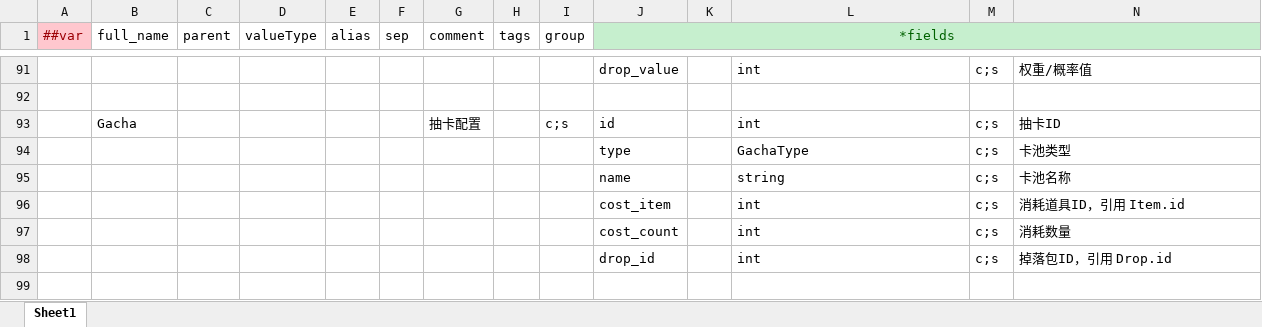
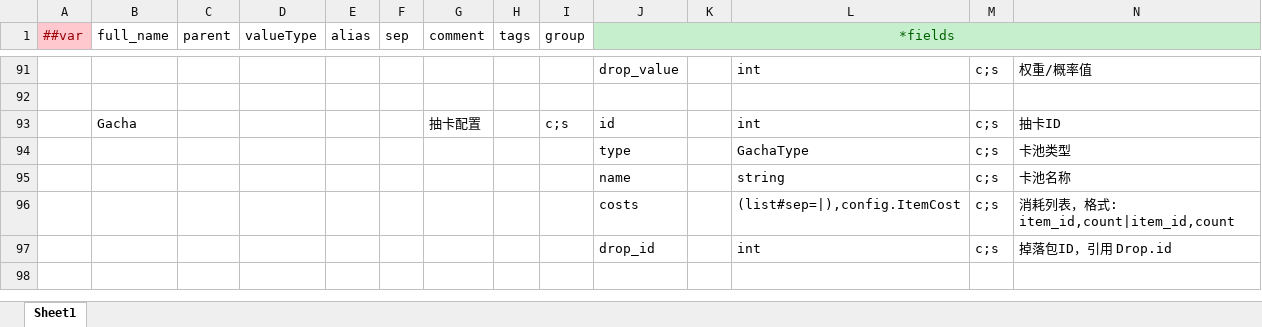
Before and after one commit to lk2023060901/xDooria-config, an Excel workbook: datas/__beans__.xlsx, sheet Sheet1, drawn as a sheet; only a part is shown, gaps mark what is left out; values as stored, in another font and other column widths than the file's, no borders; removed rows and columns are numbered as before the commit, all else as after; rows hold the shown columns only; the diff names each change by its address in the sheet, - before the commit and + after, or states it on an @@ line.

Commit message:
feat: 更新抽卡配置和消耗配置
- 更新 Gacha.xlsx 配置
- 添加 ItemCost bean 定义
- 更新 config.xml 配置

```diff
--- a/datas/__beans__.xlsx (sheet Sheet1)
+++ b/datas/__beans__.xlsx (sheet Sheet1)
-row 96:  |  |  |  |  |  |  |  |  | cost_item |  | int | c;s | 消耗道具ID，引用 Item.id
-row 97:  |  |  |  |  |  |  |  |  | cost_count |  | int | c;s | 消耗数量
+row 96:  |  |  |  |  |  |  |  |  | costs |  | (list#sep=|),config.ItemCost | c;s | 消耗列表，格式: item_id,count|item_id,count
```
Also changed, not shown: datas/Gacha.xlsx, 1 other file.
